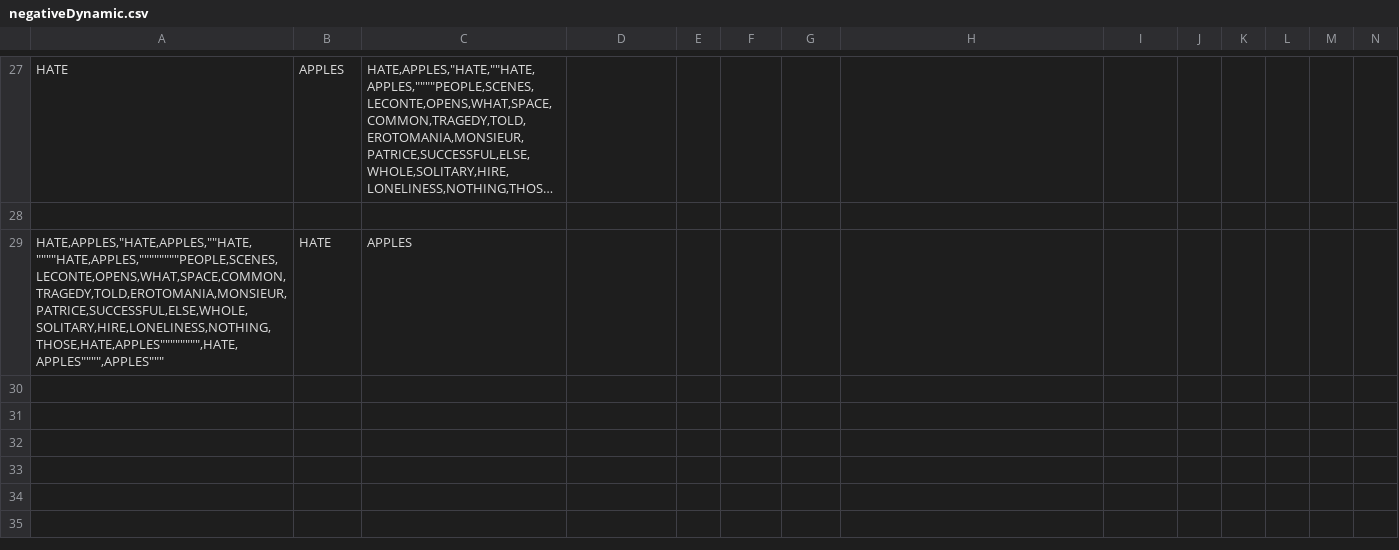
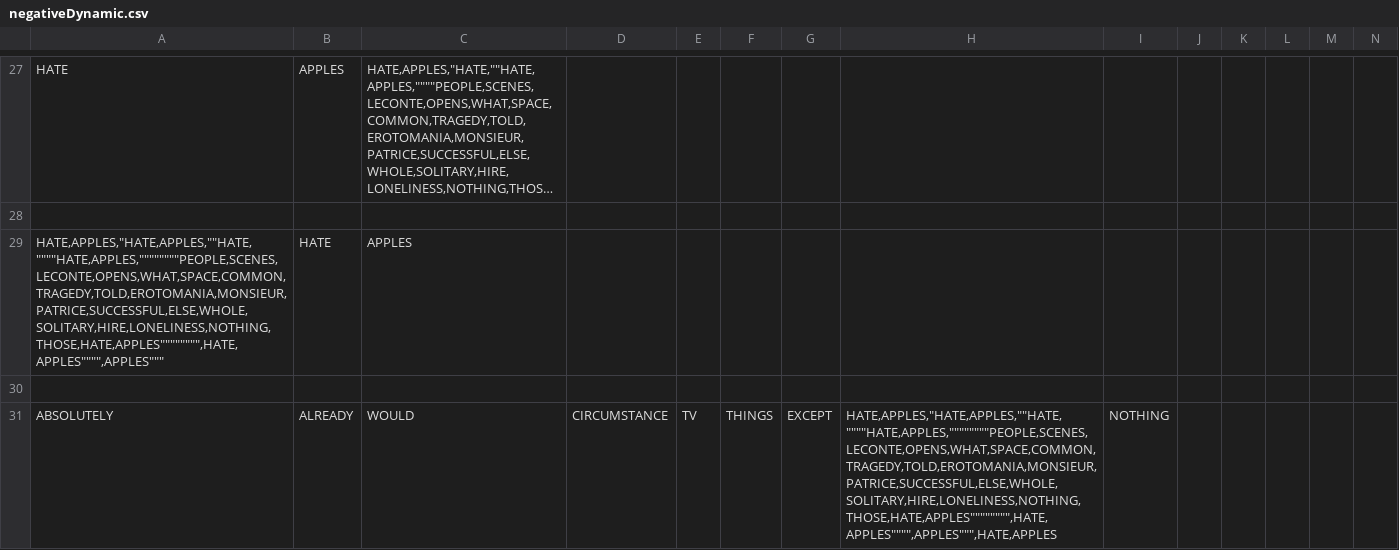
Before and after one commit to dayemsiddiqui/Sentiments, a CSV file: Sentiment Analysis/negativeDynamic.csv, drawn as a sheet; only a part is shown, gaps mark what is left out; long unchanged cells end in …; rows hold the shown columns only; the diff names each change by its address in the sheet, - before the commit and + after, or states it on an @@ line.

```diff
--- a/Sentiment Analysis/negativeDynamic.csv
+++ b/Sentiment Analysis/negativeDynamic.csv
+row 30: (empty)
+row 31: ABSOLUTELY | ALREADY | WOULD | CIRCUMSTANCE | TV | THINGS | EXCEPT | HATE,APPLES,"HATE,APPLES,""HATE,""""HATE,APPLES,""""""""PEOPLE,SCENES,LECONTE,OPENS,WHAT,SPACE,COMMON,TRAGEDY,TOLD,EROTOMANIA,MONSIEUR,PATRICE,SUCCESSFUL,ELSE,WHOLE,SOLITARY,HIRE,LONELINESS,NOTHING,THOSE,HATE,APPLES"""""""",HATE,APPLES"""",APPLES""",HATE,APPLES | NOTHING
```
Also changed, not shown: Sentiment Analysis/negativeDynamicData.csv, Sentiment Analysis/positiveDynamic.csv, 7 other files.
